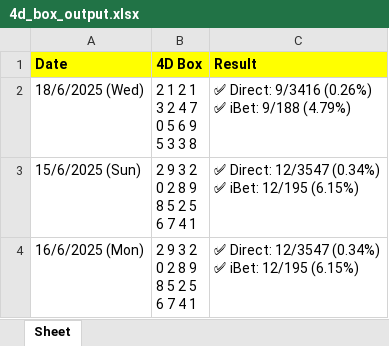
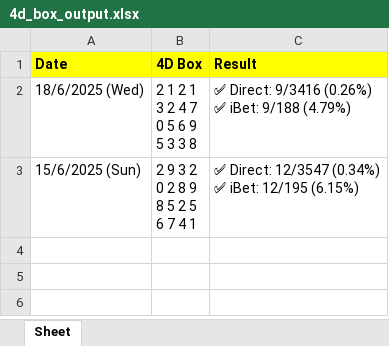
Before and after one commit to apiusage/sg-4d-json, an Excel workbook: 4d_box_output.xlsx, sheet Sheet, drawn as a sheet; values as stored, in another font and other column widths than the file's, no borders; ↵ is a line break in a cell; the diff names each change by its address in the sheet, - before the commit and + after, or states it on an @@ line.

Commit message:
Add files via upload

```diff
--- a/4d_box_output.xlsx (sheet Sheet)
+++ b/4d_box_output.xlsx (sheet Sheet)
-row 4: 16/6/2025 (Mon) | 2 9 3 2 ↵ 0 2 8 9 ↵ 8 5 2 5 ↵ 6 7 4 1 | ✅ Direct: 12/3547 (0.34%) ↵ ✅ iBet: 12/195 (6.15%)
```
